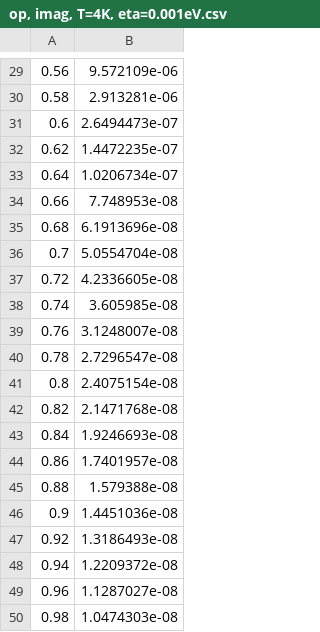
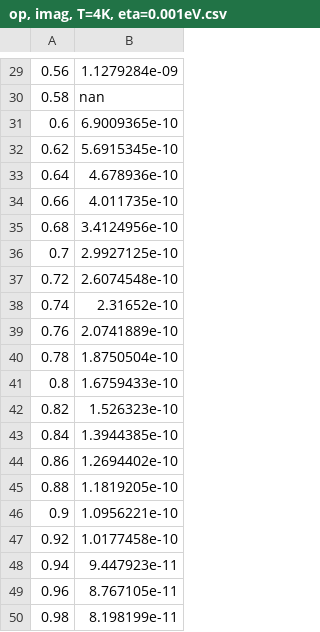
Before and after one commit to ppapac/24112024_memfn, a CSV file: op, imag, T=4K, eta=0.001eV.csv, drawn as a sheet; only a part is shown, gaps mark what is left out; the diff covers the shown part only.

```diff
--- a/op, imag, T=4K, eta=0.001eV.csv
+++ b/op, imag, T=4K, eta=0.001eV.csv
@@ -29,22 +29,22 @@
-0.56,9.572109e-06
-0.58,2.913281e-06
-0.6,2.6494473e-07
-0.62,1.4472235e-07
-0.64,1.0206734e-07
-0.66,7.748953e-08
-0.68,6.1913696e-08
-0.7,5.0554704e-08
-0.72,4.2336605e-08
-0.74,3.605985e-08
-0.76,3.1248007e-08
-0.78,2.7296547e-08
-0.8,2.4075154e-08
-0.82,2.1471768e-08
-0.84,1.9246693e-08
-0.86,1.7401957e-08
-0.88,1.579388e-08
-0.9,1.4451036e-08
-0.92,1.3186493e-08
-0.94,1.2209372e-08
-0.96,1.1287027e-08
-0.98,1.0474303e-08
+0.56,1.1279284e-09
+0.58,nan
+0.6,6.9009365e-10
+0.62,5.6915345e-10
+0.64,4.678936e-10
+0.66,4.011735e-10
+0.68,3.4124956e-10
+0.7,2.9927125e-10
+0.72,2.6074548e-10
+0.74,2.31652e-10
+0.76,2.0741889e-10
+0.78,1.8750504e-10
+0.8,1.6759433e-10
+0.82,1.526323e-10
+0.84,1.3944385e-10
+0.86,1.2694402e-10
+0.88,1.1819205e-10
+0.9,1.0956221e-10
+0.92,1.0177458e-10
+0.94,9.447923e-11
+0.96,8.767105e-11
+0.98,8.198199e-11
```
Also changed, not shown: 28 edited cells elsewhere in this file, op, real, T=4K, eta=0.001eV.csv, 2 other files.
